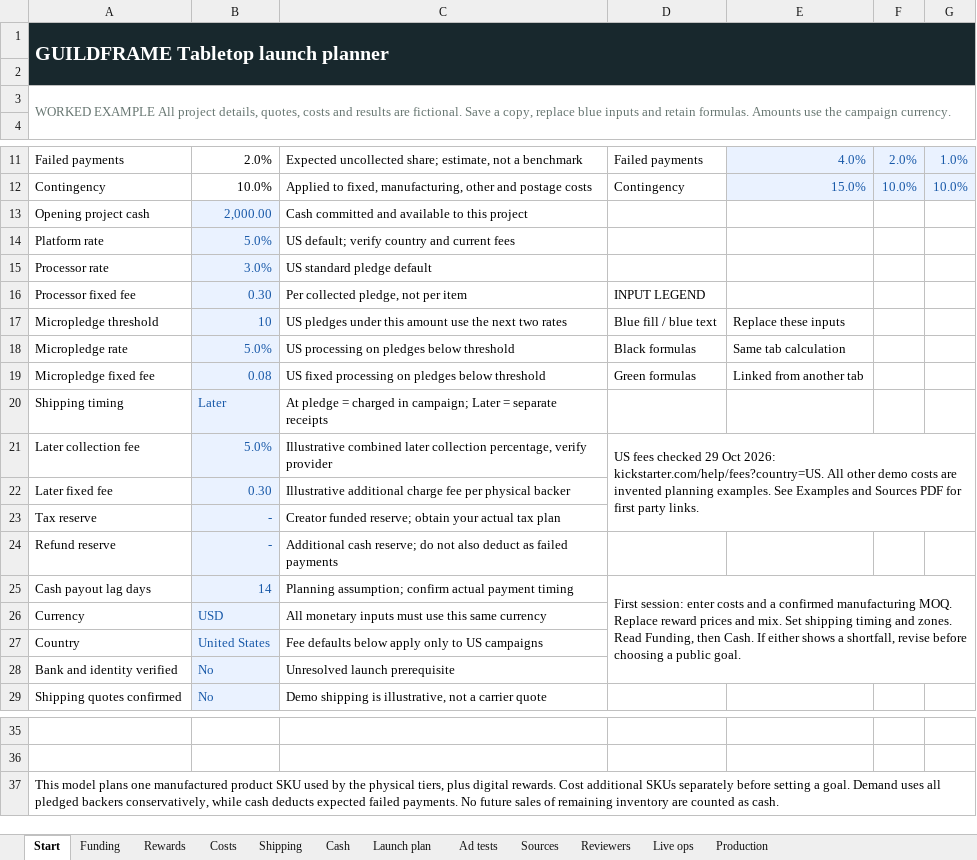
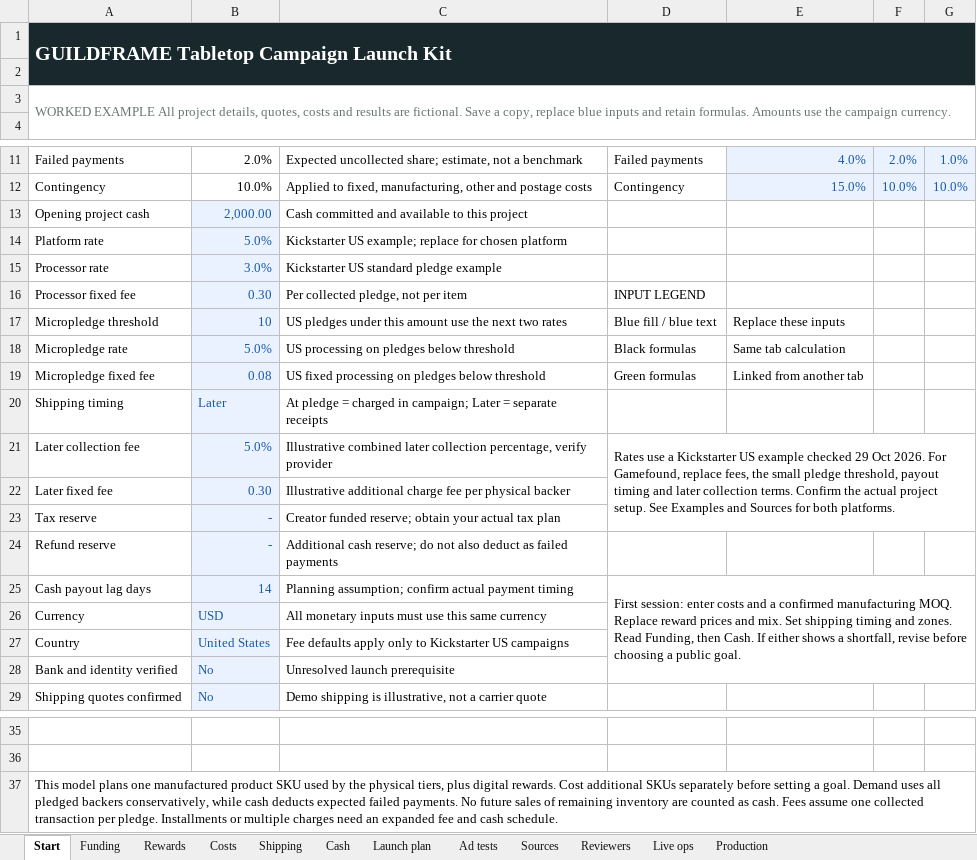
Before and after one commit to Awmair/guildframe-site, an Excel workbook: public/downloads/launch-kit/Tabletop-Launch-Planner.xlsx, sheet Start, drawn as a sheet; only a part is shown, gaps mark what is left out; values as stored, in another font and other column widths than the file's, no borders; the diff names each change by its address in the sheet, - before the commit and + after, or states it on an @@ line.

Commit message:
Clarify tabletop launch kit and email signup

```diff
--- a/public/downloads/launch-kit/Tabletop-Launch-Planner.xlsx (sheet Start)
+++ b/public/downloads/launch-kit/Tabletop-Launch-Planner.xlsx (sheet Start)
-A1: GUILDFRAME Tabletop launch planner
+A1: GUILDFRAME Tabletop Campaign Launch Kit
-C14: US default; verify country and current fees
+C14: Kickstarter US example; replace for chosen platform
-C15: US standard pledge default
+C15: Kickstarter US standard pledge example
-D21: US fees checked 29 Oct 2026: kickstarter.com/help/fees?country=US. All other demo costs are invented planning examples. See Examples and Sources PDF for first party links.
+D21: Rates use a Kickstarter US example checked 29 Oct 2026. For Gamefound, replace fees, the small pledge threshold, payout timing and later collection terms. Confirm the actual project setup. See Examples and Sources for both platforms.
-C27: Fee defaults below apply only to US campaigns
+C27: Fee defaults apply only to Kickstarter US campaigns
-A37: …as cash.
+A37: …as cash. Fees assume one collected transaction per pledge. Installments or multiple charges need an expanded fee and cash schedule.
```
Also changed, not shown: sheet Sources, 47 other files.
